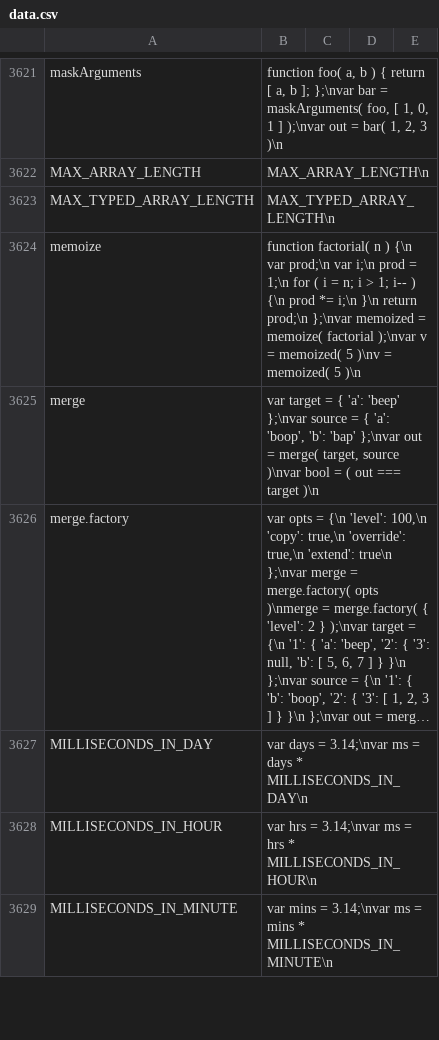
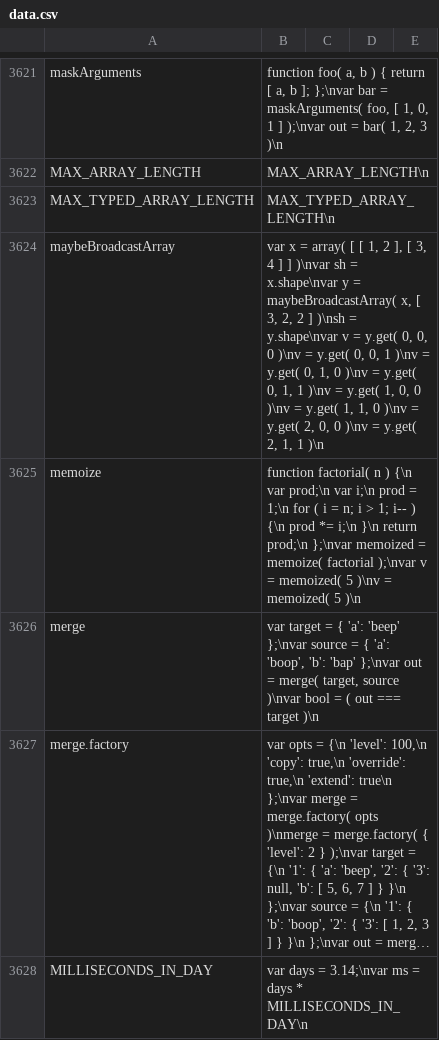
Before and after one commit to stdlib-js/repl-code-blocks, a CSV file: data/data.csv, drawn as a sheet; only a part is shown, gaps mark what is left out; the shorter side is filled out with more unchanged rows; long unchanged cells end in ….

```diff
--- a/data/data.csv
+++ b/data/data.csv
@@ -3623,2 +3623,3 @@ MAX_ARRAY_LENGTH,"MAX_ARRAY_LENGTH\n"
 MAX_TYPED_ARRAY_LENGTH,"MAX_TYPED_ARRAY_LENGTH\n"
+maybeBroadcastArray,"var x = array( [ [ 1, 2 ], [ 3, 4 ] ] )\nvar sh = x.shape\nvar y = maybeBroadcastArray( x, [ 3, 2, 2 ] )\nsh = y.shape\nvar v = y.get( 0, 0, 0 )\nv = y.get( 0, 0, 1 )\nv = y.get( 0, 1, 0 )\nv = y.get( 0, 1, 1 )\nv = y.get( 1, 0, 0 )\nv = y.get( 1, 1, 0 )\nv = y.get( 2, 0, 0 )\nv = y.get( 2, 1, 1 )\n"
 memoize,"function factorial( n ) {\n var prod;\n var i;\n prod = 1;\n for ( i = n; i > 1; i-- ) {\n     prod *= i;\n }\n return prod;\n };\nvar memoized = memoize( factorial );\nvar v = memoized( 5 )\nv = memoized( 5 )\n"
```
Also changed, not shown: 3 other files.
